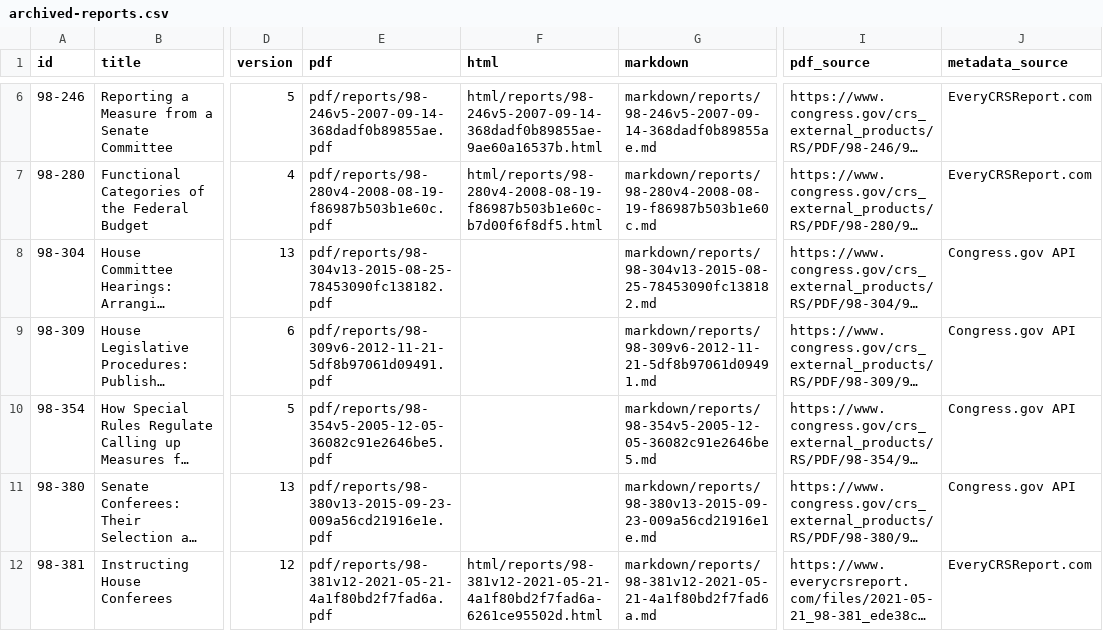
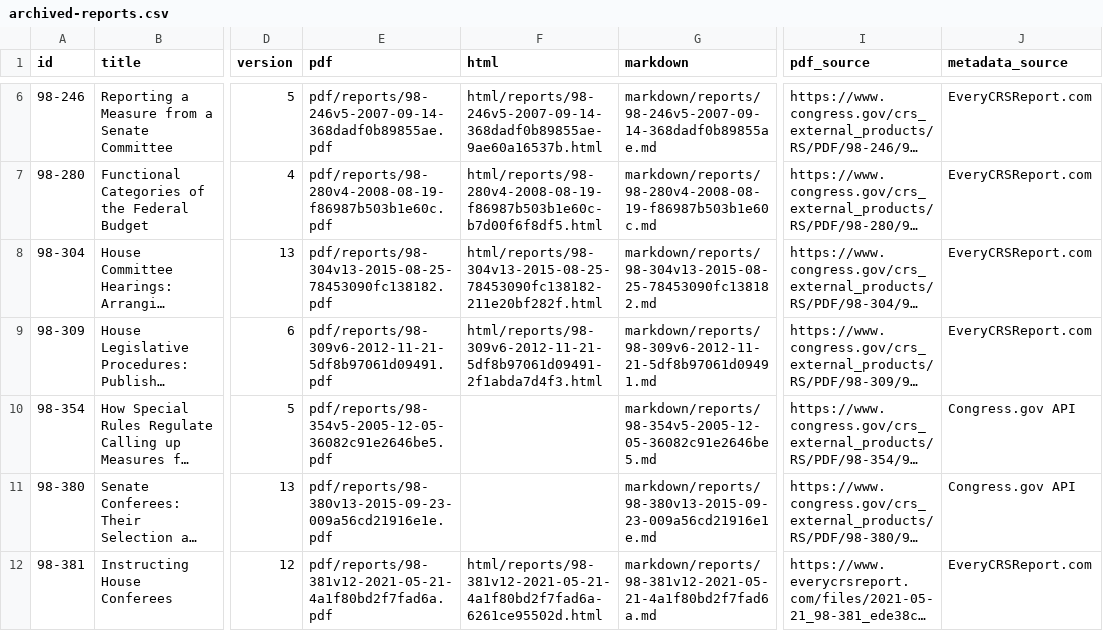
Before and after one commit to krischen-77/crs-reports, a CSV file: data/archived-reports.csv, drawn as a sheet; only a part is shown, gaps mark what is left out; long unchanged cells end in …; the diff names each change by its address in the sheet, - before the commit and + after, or states it on an @@ line.

```diff
--- a/data/archived-reports.csv
+++ b/data/archived-reports.csv
-F8 (html): (empty)
+F8 (html): html/reports/98-304v13-2015-08-25-78453090fc138182-211e20bf282f.html
-J8:J9 (metadata_source): Congress.gov API
+J8:J9 (metadata_source): EveryCRSReport.com
-F9 (html): (empty)
+F9 (html): html/reports/98-309v6-2012-11-21-5df8b97061d09491-2f1abda7d4f3.html
```
Also changed, not shown: 13 other files.
